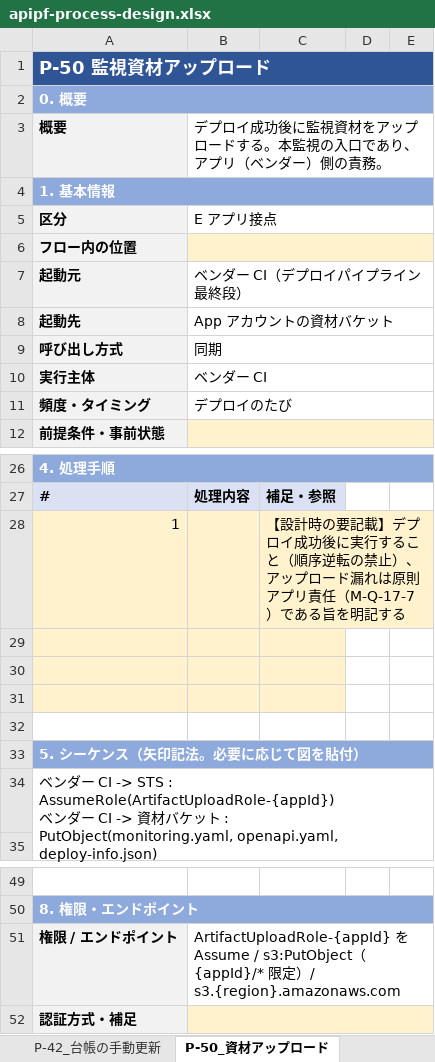
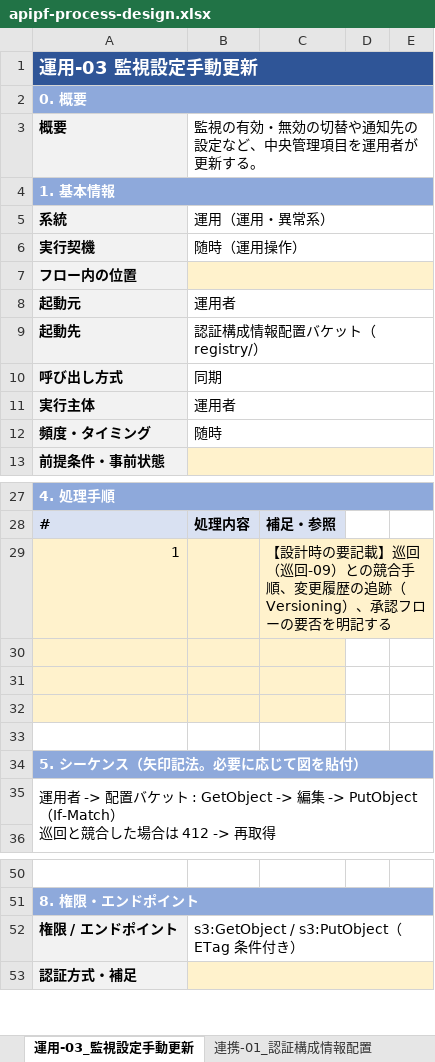
Before and after one commit to suepie/aws-atuh-poc, an Excel workbook: doc/excel/apipf-process-design.xlsx, sheet 運用-03_監視設定手動更新, drawn as a sheet; only a part is shown, gaps mark what is left out; values as stored, in another font and other column widths than the file's, no borders; removed rows and columns are numbered as before the commit, all else as after; ↵ is a line break in a cell; the diff names each change by its address in the sheet, - before the commit and + after, or states it on an @@ line.

```diff
--- a/doc/excel/apipf-process-design.xlsx (sheet 運用-03_監視設定手動更新)
+++ b/doc/excel/apipf-process-design.xlsx (sheet 運用-03_監視設定手動更新)
-sheet tab: P-50_資材アップロード
+sheet tab: 運用-03_監視設定手動更新
+sheet tab: 連携-01_認証構成情報配置
-A1 (概要): P-50 監視資材アップロード
+A1 (概要): 運用-03 監視設定手動更新
-B3: デプロイ成功後に監視資材をアップロードする。本監視の入口であり、アプリ（ベンダー）側の責務。
+B3: 監視の有効・無効の切替や通知先の設定など、中央管理項目を運用者が更新する。
-row 5: 区分 | E アプリ接点
+row 5: 系統 | 運用（運用・異常系）
+row 6: 実行契機 | 随時（運用操作）
-B8: ベンダー CI（デプロイパイプライン最終段）
+B8: 運用者
-B9: App アカウントの資材バケット
+B9: 認証構成情報配置バケット（registry/）
-B11: ベンダー CI
+B11: 運用者
-B12: デプロイのたび
+B12: 随時
-C29: …要記載】デプロイ成功後に実行すること（順序逆転の禁止）、アップロード漏れは原則アプリ責任（M-Q-17-7）である旨を明記す…
+C29: …要記載】巡回（巡回-09）との競合手順、変更履歴の追跡（Versioning）、承認フローの要否を明記す…
-A35 (概要): ベンダー CI -> STS : AssumeRole(ArtifactUploadRole-{appId}) ↵ ベンダー CI -> 資材バケット : PutObject(monitoring.yaml, openapi.yaml, deploy-info.json)
+A35 (概要): 運用者 -> 配置バケット : GetObject -> 編集 -> PutObject（If-Match） ↵ 巡回と競合した場合は 412 -> 再取得
-B52: ArtifactUploadRole-{appId} を Assume / s3:PutObject（{appId}/* 限定）/ s3.{region}.amazonaws.com
+B52: s3:GetObject / s3:PutObject（ETag 条件付き）
```
Also changed, not shown: sheet 03_処理一覧, sheet 通知-02_重要度別通知送信, sheet 確認-08_検知結果通知依頼, sheet 運用-02_処理失敗退避・再処理, sheet 運用-01_監視機構稼働監視通知, sheet 確認-06_確認結果判定, 27 more sheets, other sheet tabs, 18 other files.
